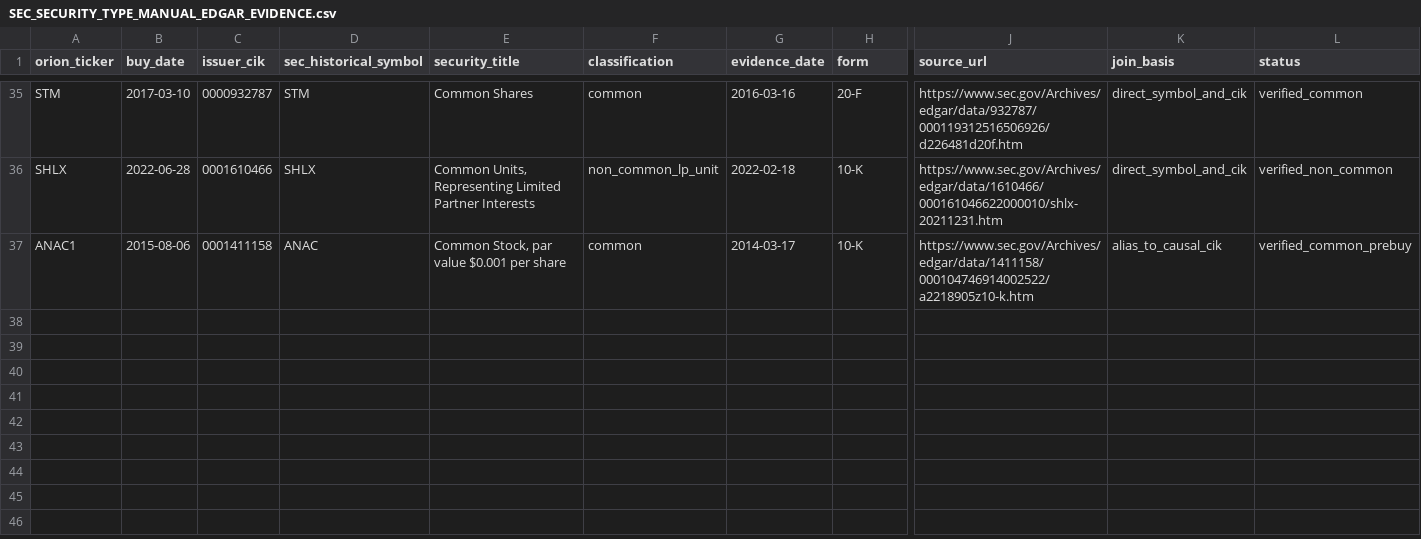
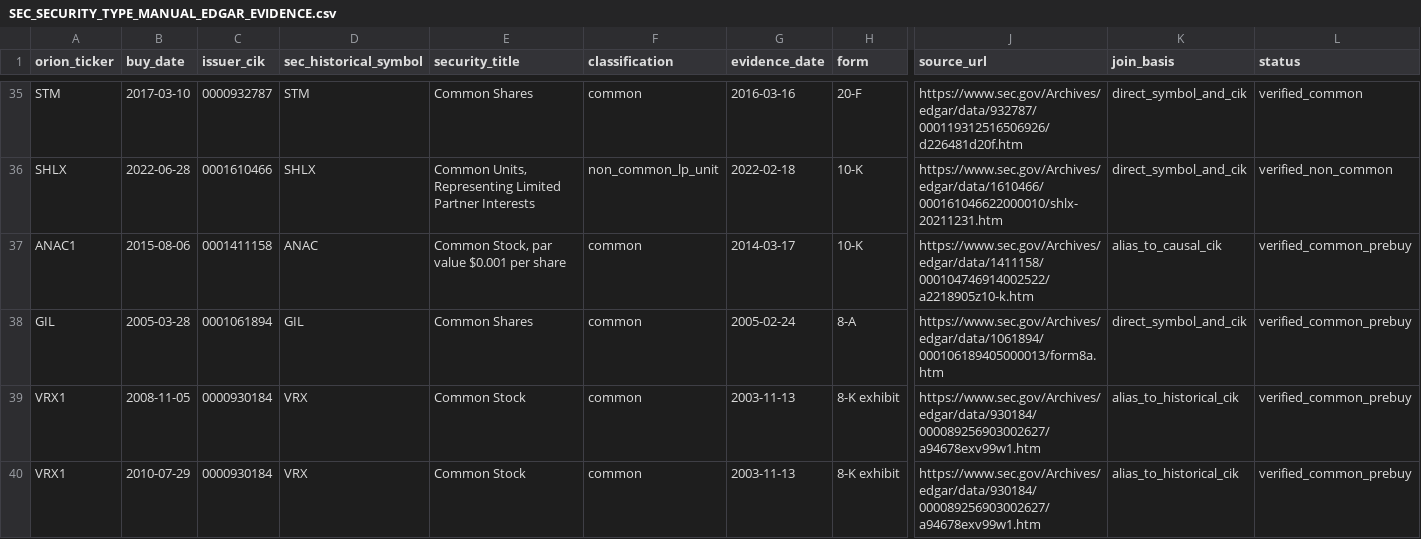
Before and after one commit to flabber1835/stocker, a CSV file: PIT input data/SEC_SECURITY_TYPE_MANUAL_EDGAR_EVIDENCE.csv, drawn as a sheet; only a part is shown, gaps mark what is left out; rows hold the shown columns only; the diff names each change by its address in the sheet, - before the commit and + after, or states it on an @@ line.

Commit message:
research(orion): add GIL and VRX manual SEC security-type evidence

```diff
--- a/PIT input data/SEC_SECURITY_TYPE_MANUAL_EDGAR_EVIDENCE.csv
+++ b/PIT input data/SEC_SECURITY_TYPE_MANUAL_EDGAR_EVIDENCE.csv
+row 38: GIL | 2005-03-28 | 0001061894 | GIL | Common Shares | common | 2005-02-24 | 8-A | https://www.sec.gov/Archives/edgar/data/1061894/000106189405000013/form8a.htm | direct_symbol_and_cik | verified_common_prebuy
+row 39: VRX1 | 2008-11-05 | 0000930184 | VRX | Common Stock | common | 2003-11-13 | 8-K exhibit | https://www.sec.gov/Archives/edgar/data/930184/000089256903002627/a94678exv99w1.htm | alias_to_historical_cik | verified_common_prebuy
+row 40: VRX1 | 2010-07-29 | 0000930184 | VRX | Common Stock | common | 2003-11-13 | 8-K exhibit | https://www.sec.gov/Archives/edgar/data/930184/000089256903002627/a94678exv99w1.htm | alias_to_historical_cik | verified_common_prebuy
```
